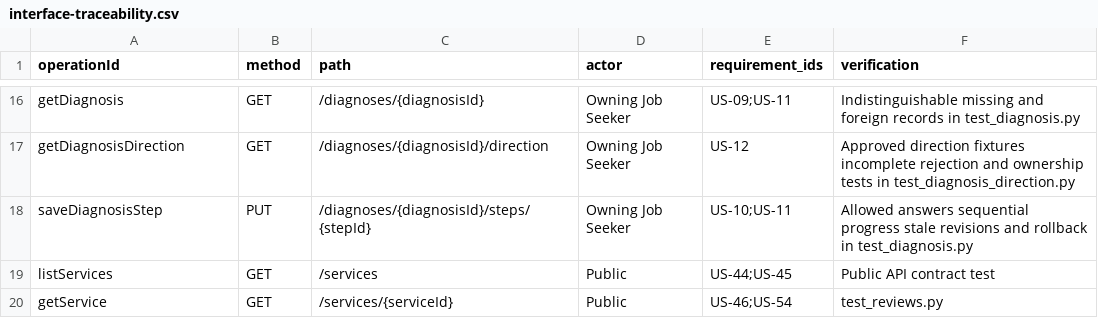
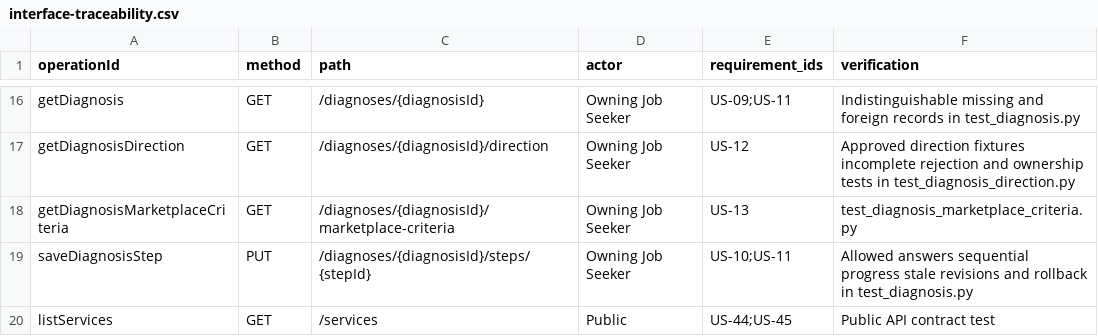
Before and after one commit to ZichuanW15/yoir_sample, a CSV file: docs/sprint1/executable-architecture/interface-traceability.csv, drawn as a sheet; only a part is shown, gaps mark what is left out; the shorter side is filled out with more unchanged rows.

Commit message:
feat(backend): implement US-13 Marketplace handoff from the Yoir Direction

```diff
--- a/docs/sprint1/executable-architecture/interface-traceability.csv
+++ b/docs/sprint1/executable-architecture/interface-traceability.csv
@@ -17,2 +17,3 @@ getDiagnosis,GET,/diagnoses/{diagnosisId},Owning Job Seeker,US-09;US-11,Indistin
 getDiagnosisDirection,GET,/diagnoses/{diagnosisId}/direction,Owning Job Seeker,US-12,Approved direction fixtures incomplete rejection and ownership tests in test_diagnosis_direction.py
+getDiagnosisMarketplaceCriteria,GET,/diagnoses/{diagnosisId}/marketplace-criteria,Owning Job Seeker,US-13,test_diagnosis_marketplace_criteria.py
 saveDiagnosisStep,PUT,/diagnoses/{diagnosisId}/steps/{stepId},Owning Job Seeker,US-10;US-11,Allowed answers sequential progress stale revisions and rollback in test_diagnosis.py
```
Also changed, not shown: 5 other files.
